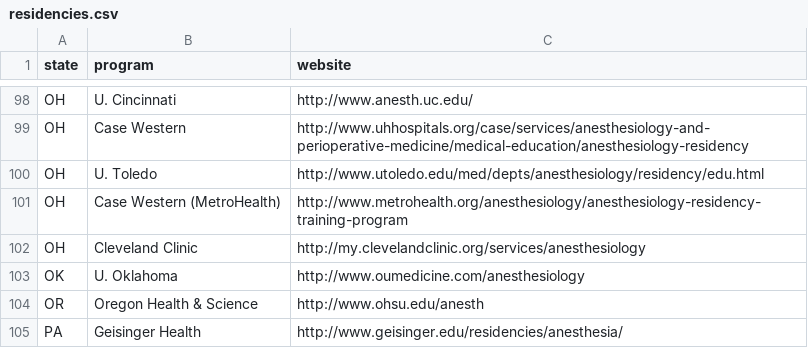
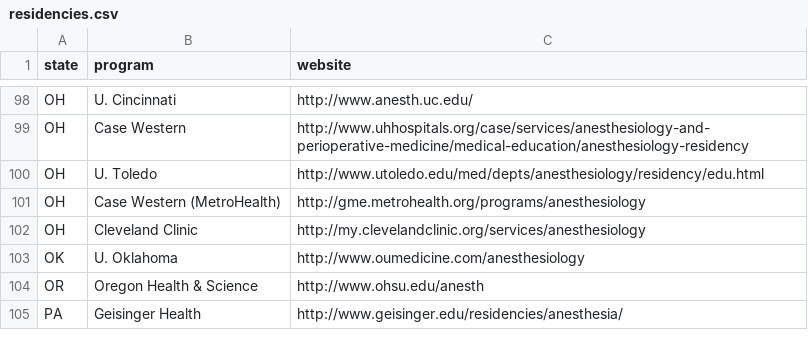
Before and after one commit to precedex/boards_app, a CSV file: residencies.csv, drawn as a sheet; only a part is shown, gaps mark what is left out.

```diff
--- a/residencies.csv
+++ b/residencies.csv
@@ -100,3 +100,3 @@ OH,Case Western,http://www.uhhospitals.org/case/services/anesthesiology-and-peri
 OH,U. Toledo,http://www.utoledo.edu/med/depts/anesthesiology/residency/edu.html
-OH,Case Western (MetroHealth),http://www.metrohealth.org/anesthesiology/anesthesiology-residency-training-program
+OH,Case Western (MetroHealth),http://gme.metrohealth.org/programs/anesthesiology
 OH,Cleveland Clinic,http://my.clevelandclinic.org/services/anesthesiology
```
Also changed, not shown: 7 other files.
